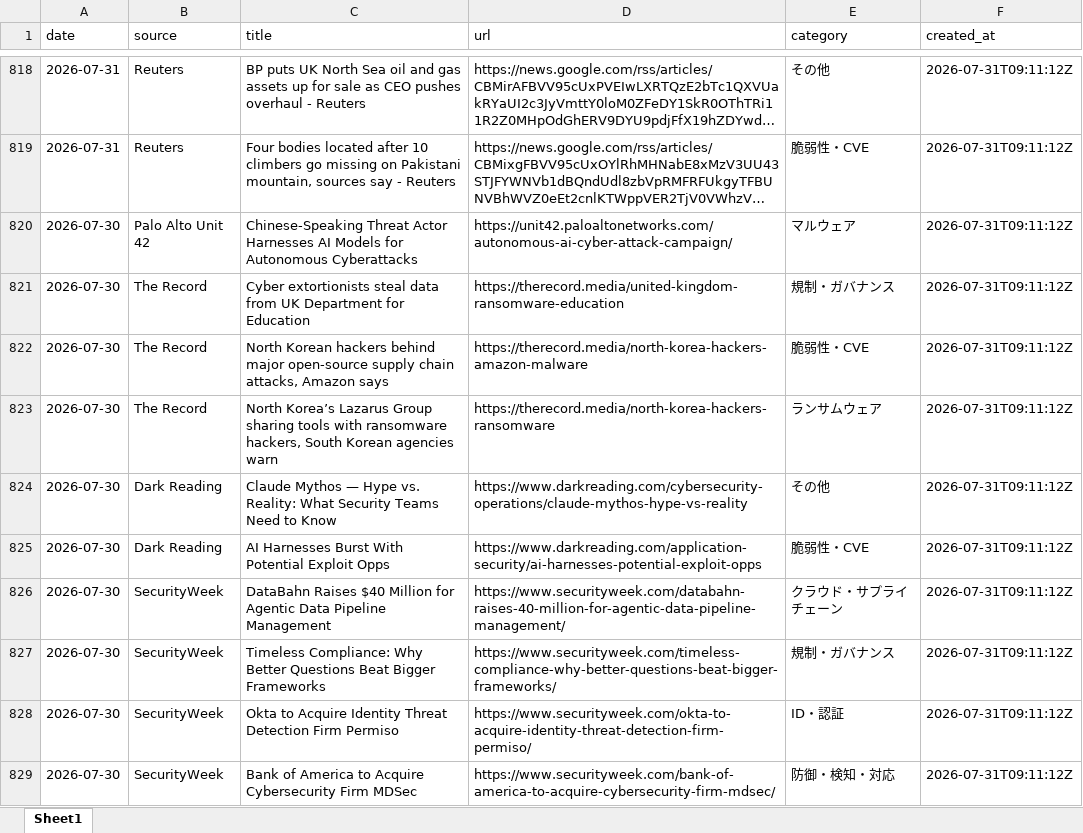
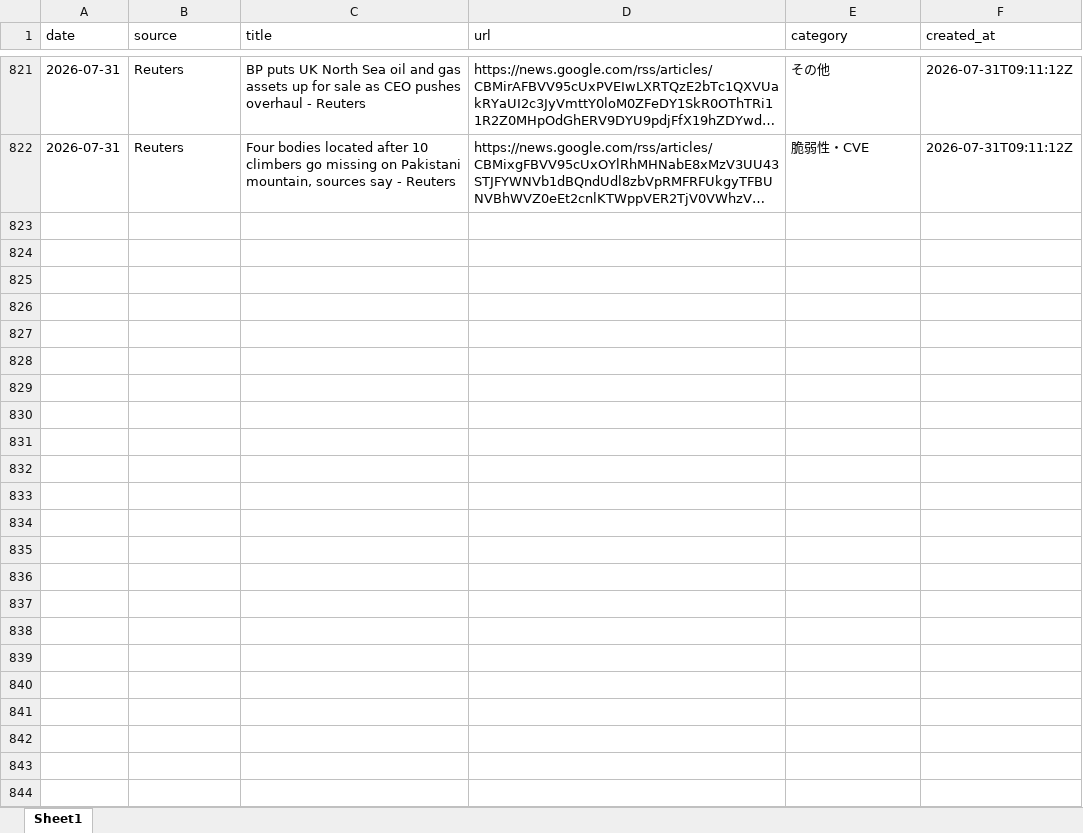
Before and after one commit to Riku888/industry-news-discord-bot, an Excel workbook: docs/exports/articles_30d.xlsx, sheet Sheet1, drawn as a sheet; only a part is shown, gaps mark what is left out; long unchanged cells end in …; values as stored, in another font and other column widths than the file's, no borders; removed rows and columns are numbered as before the commit, all else as after; the diff covers the shown part only; the diff names each change by its address in the sheet, - before the commit and + after, or states it on an @@ line.

```diff
--- a/docs/exports/articles_30d.xlsx (sheet Sheet1)
+++ b/docs/exports/articles_30d.xlsx (sheet Sheet1)
-row 820: 2026-07-30 | Palo Alto Unit 42 | Chinese-Speaking Threat Actor Harnesses AI Models for Autonomous Cyberattacks | https://unit42.paloaltonetworks.com/autonomous-ai-cyber-attack-campaign/ | マルウェア | 2026-07-31T09:11:12Z
-row 821: 2026-07-30 | The Record | Cyber extortionists steal data from UK Department for Education | https://therecord.media/united-kingdom-ransomware-education | 規制・ガバナンス | 2026-07-31T09:11:12Z
-row 822: 2026-07-30 | The Record | North Korean hackers behind major open-source supply chain attacks, Amazon says | https://therecord.media/north-korea-hackers-amazon-malware | 脆弱性・CVE | 2026-07-31T09:11:12Z
-row 823: 2026-07-30 | The Record | North Korea’s Lazarus Group sharing tools with ransomware hackers, South Korean agencies warn | https://therecord.media/north-korea-hackers-ransomware | ランサムウェア | 2026-07-31T09:11:12Z
-row 824: 2026-07-30 | Dark Reading | Claude Mythos — Hype vs. Reality: What Security Teams Need to Know | https://www.darkreading.com/cybersecurity-operations/claude-mythos-hype-vs-reality | その他 | 2026-07-31T09:11:12Z
-row 825: 2026-07-30 | Dark Reading | AI Harnesses Burst With Potential Exploit Opps | https://www.darkreading.com/application-security/ai-harnesses-potential-exploit-opps | 脆弱性・CVE | 2026-07-31T09:11:12Z
-row 826: 2026-07-30 | SecurityWeek | DataBahn Raises $40 Million for Agentic Data Pipeline Management | https://www.securityweek.com/databahn-raises-40-million-for-agentic-data-pipeline-management/ | クラウド・サプライチェーン | 2026-07-31T09:11:12Z
-row 827: 2026-07-30 | SecurityWeek | Timeless Compliance: Why Better Questions Beat Bigger Frameworks | https://www.securityweek.com/timeless-compliance-why-better-questions-beat-bigger-frameworks/ | 規制・ガバナンス | 2026-07-31T09:11:12Z
-row 828: 2026-07-30 | SecurityWeek | Okta to Acquire Identity Threat Detection Firm Permiso | https://www.securityweek.com/okta-to-acquire-identity-threat-detection-firm-permiso/ | ID・認証 | 2026-07-31T09:11:12Z
-row 829: 2026-07-30 | SecurityWeek | Bank of America to Acquire Cybersecurity Firm MDSec | https://www.securityweek.com/bank-of-america-to-acquire-cybersecurity-firm-mdsec/ | 防御・検知・対応 | 2026-07-31T09:11:12Z
```
Also changed, not shown: 3 added rows and 30 removed rows elsewhere in this sheet, docs/exports/articles_90d.xlsx, 8 other files.
